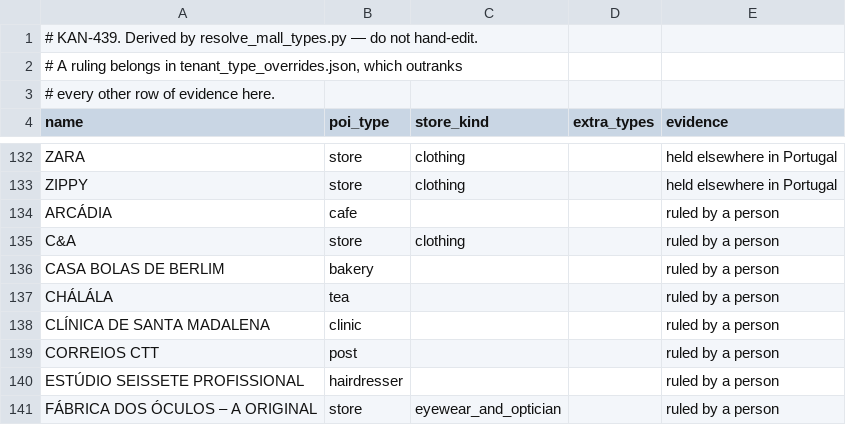
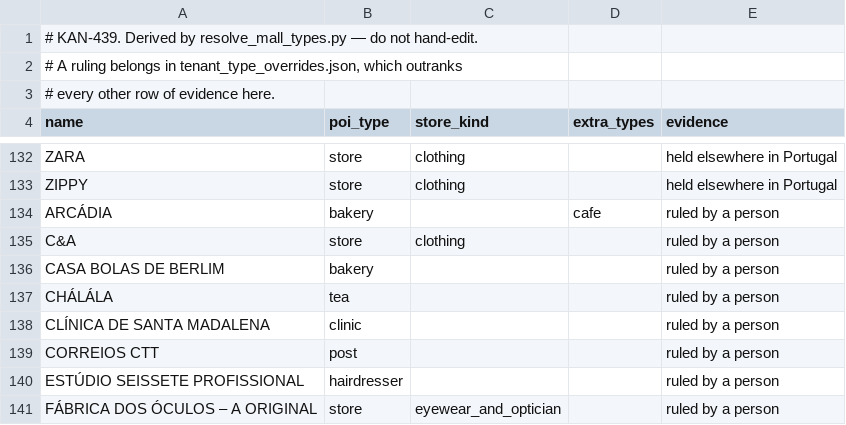
Before and after one commit to Alcagoita/Brush, a TSV file: cloudflare/extraction/mall_lists/braga_parque_types.tsv, drawn as a sheet; only a part is shown, gaps mark what is left out.

```diff
--- a/cloudflare/extraction/mall_lists/braga_parque_types.tsv
+++ b/cloudflare/extraction/mall_lists/braga_parque_types.tsv
@@ -133,3 +133,3 @@ ZARA	store	clothing		held elsewhere in Portugal
 ZIPPY	store	clothing		held elsewhere in Portugal
-ARCÁDIA	cafe			ruled by a person
+ARCÁDIA	bakery		cafe	ruled by a person
 C&A	store	clothing		ruled by a person
```
Also changed, not shown: cloudflare/extraction/mall_lists/norteshopping_types.tsv, cloudflare/extraction/mall_lists/nova_arcada_types.tsv, 10 other files.
